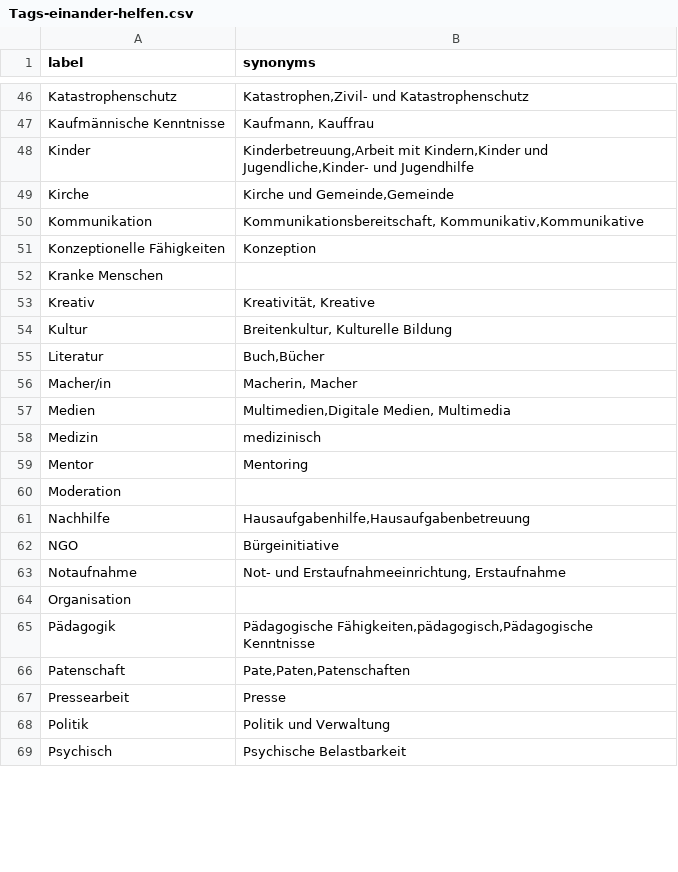
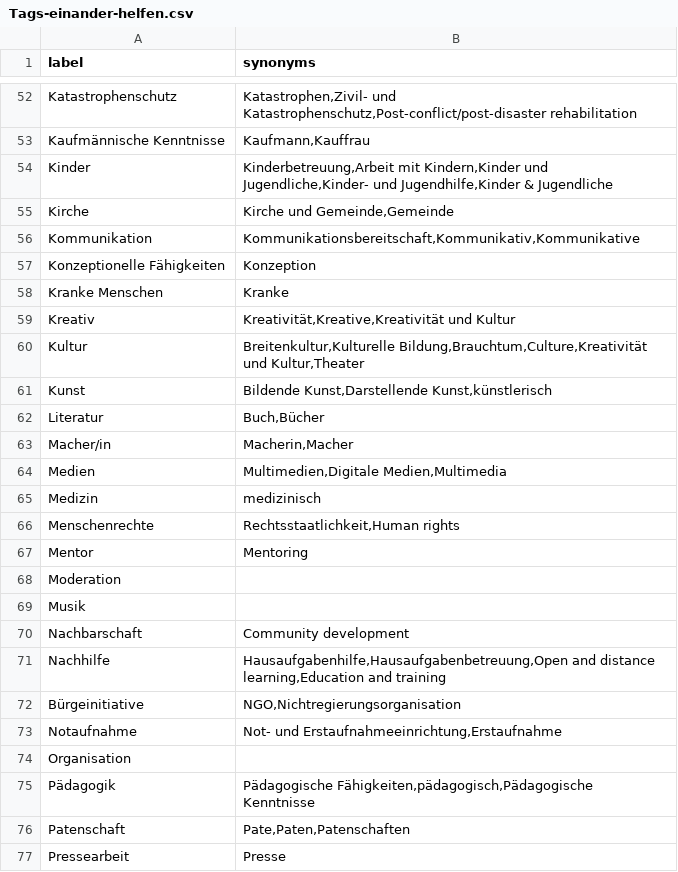
Before and after one commit to hochschule-darmstadt/einander-helfen, a CSV file: app/src/resources/tags/Tags-einander-helfen.csv, drawn as a sheet; only a part is shown, gaps mark what is left out; the shorter side is filled out with more unchanged rows; removed rows and columns are numbered as before the commit, all else as after; the diff covers the shown part only; the diff names each change by its address in the sheet, - before the commit and + after, or states it on an @@ line.

```diff
--- a/app/src/resources/tags/Tags-einander-helfen.csv
+++ b/app/src/resources/tags/Tags-einander-helfen.csv
-B52 (synonyms): Katastrophen,Zivil- und Katastrophenschutz
+B52 (synonyms): Katastrophen,Zivil- und Katastrophenschutz,Post-conflict/post-disaster rehabilitation
-B53 (synonyms): Kaufmann, Kauffrau
+B53 (synonyms): Kaufmann,Kauffrau
-B54 (synonyms): …Jugendliche,Kinder- und Jugendhilfe
+B54 (synonyms): …Jugendliche,Kinder- und Jugendhilfe,Kinder & Jugendliche
-B56 (synonyms): Kommunikationsbereitschaft, Kommunikativ,Kommunikative
+B56 (synonyms): Kommunikationsbereitschaft,Kommunikativ,Kommunikative
-B58 (synonyms): (empty)
+B58 (synonyms): Kranke
-B59 (synonyms): Kreativität, Kreative
+B59 (synonyms): Kreativität,Kreative,Kreativität und Kultur
-B60 (synonyms): Breitenkultur, Kulturelle Bildung
+B60 (synonyms): Breitenkultur,Kulturelle Bildung,Brauchtum,Culture,Kreativität und Kultur,Theater
+row 61: Kunst | Bildende Kunst,Darstellende Kunst,künstlerisch
-B63 (synonyms): Macherin, Macher
+B63 (synonyms): Macherin,Macher
-B64 (synonyms): Multimedien,Digitale Medien, Multimedia
+B64 (synonyms): Multimedien,Digitale Medien,Multimedia
+row 66: Menschenrechte | Rechtsstaatlichkeit,Human rights
+row 69: Musik
+row 70: Nachbarschaft | Community development
-B71 (synonyms): Hausaufgabenhilfe,Hausaufgabenbetreuung
+B71 (synonyms): Hausaufgabenhilfe,Hausaufgabenbetreuung,Open and distance learning,Education and training
-row 62: NGO | Bürgeinitiative
+row 72: Bürgeinitiative | NGO,Nichtregierungsorganisation
-B73 (synonyms): Not- und Erstaufnahmeeinrichtung, Erstaufnahme
+B73 (synonyms): Not- und Erstaufnahmeeinrichtung,Erstaufnahme
```
Also changed, not shown: 11 added rows, 5 removed rows and 25 edited cells elsewhere in this file.
